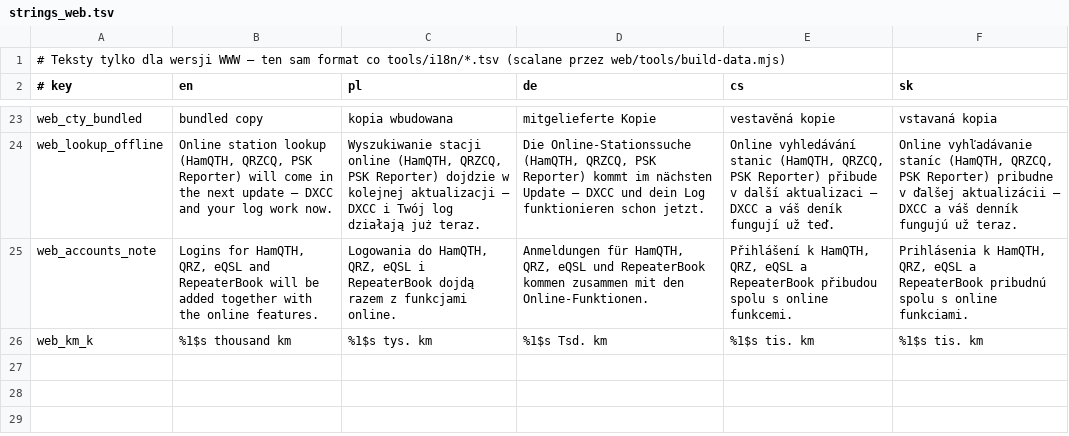
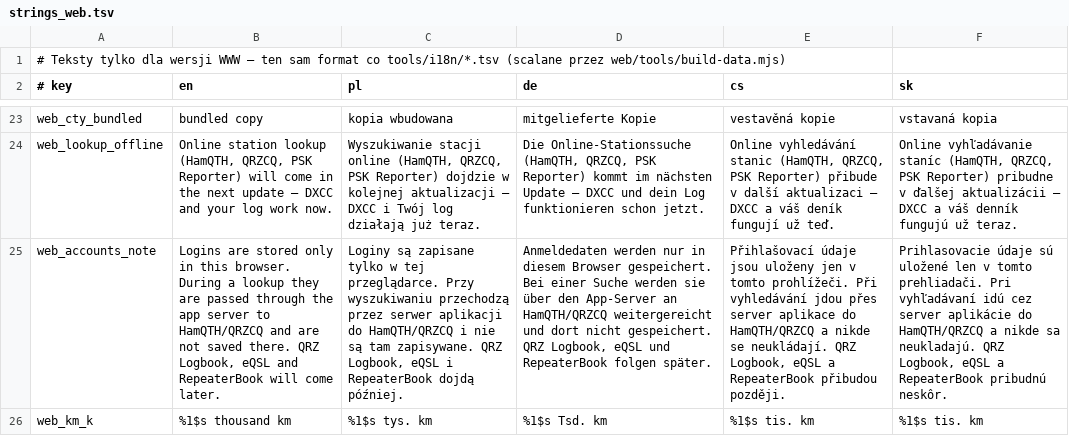
Before and after one commit to SP3WRO/Ham_Radio_Toolkit, a TSV file: web/i18n/strings_web.tsv, drawn as a sheet; only a part is shown, gaps mark what is left out; the diff names each change by its address in the sheet, - before the commit and + after, or states it on an @@ line.

```diff
--- a/web/i18n/strings_web.tsv
+++ b/web/i18n/strings_web.tsv
-B25 (en): Logins for HamQTH, QRZ, eQSL and RepeaterBook will be added together with the online features.
+B25 (en): Logins are stored only in this browser. During a lookup they are passed through the app server to HamQTH/QRZCQ and are not saved there. QRZ Logbook, eQSL and RepeaterBook will come later.
-C25 (pl): Logowania do HamQTH, QRZ, eQSL i RepeaterBook dojdą razem z funkcjami online.
+C25 (pl): Loginy są zapisane tylko w tej przeglądarce. Przy wyszukiwaniu przechodzą przez serwer aplikacji do HamQTH/QRZCQ i nie są tam zapisywane. QRZ Logbook, eQSL i RepeaterBook dojdą później.
-D25 (de): Anmeldungen für HamQTH, QRZ, eQSL und RepeaterBook kommen zusammen mit den Online-Funktionen.
+D25 (de): Anmeldedaten werden nur in diesem Browser gespeichert. Bei einer Suche werden sie über den App-Server an HamQTH/QRZCQ weitergereicht und dort nicht gespeichert. QRZ Logbook, eQSL und RepeaterBook folgen später.
-E25 (cs): Přihlášení k HamQTH, QRZ, eQSL a RepeaterBook přibudou spolu s online funkcemi.
+E25 (cs): Přihlašovací údaje jsou uloženy jen v tomto prohlížeči. Při vyhledávání jdou přes server aplikace do HamQTH/QRZCQ a nikde se neukládají. QRZ Logbook, eQSL a RepeaterBook přibudou později.
-F25 (sk): Prihlásenia k HamQTH, QRZ, eQSL a RepeaterBook pribudnú spolu s online funkciami.
+F25 (sk): Prihlasovacie údaje sú uložené len v tomto prehliadači. Pri vyhľadávaní idú cez server aplikácie do HamQTH/QRZCQ a nikde sa neukladajú. QRZ Logbook, eQSL a RepeaterBook pribudnú neskôr.
```
Also changed, not shown: 19 other files.
